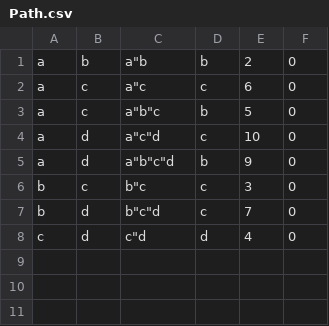
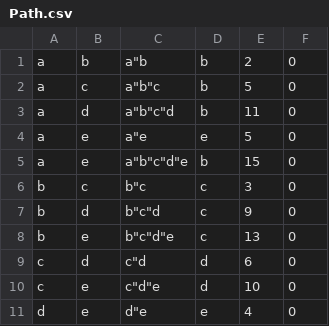
Before and after one commit to HaoxianChen/autodsl-bench, a CSV file: routing/tree/Path.csv, drawn as a sheet.

Commit message:
[Routing] Update examples.

```diff
--- a/routing/tree/Path.csv
+++ b/routing/tree/Path.csv
@@ -1,8 +1,11 @@
 "a"	"b"	"a""b"	"b"	2	0
-"a"	"c"	"a""c"	"c"	6	0
 "a"	"c"	"a""b""c"	"b"	5	0
-"a"	"d"	"a""c""d"	"c"	10	0
-"a"	"d"	"a""b""c""d"	"b"	9	0
+"a"	"d"	"a""b""c""d"	"b"	11	0
+"a"	"e"	"a""e"	"e"	5	0
+"a"	"e"	"a""b""c""d""e"	"b"	15	0
 "b"	"c"	"b""c"	"c"	3	0
-"b"	"d"	"b""c""d"	"c"	7	0
-"c"	"d"	"c""d"	"d"	4	0
+"b"	"d"	"b""c""d"	"c"	9	0
+"b"	"e"	"b""c""d""e"	"c"	13	0
+"c"	"d"	"c""d"	"d"	6	0
+"c"	"e"	"c""d""e"	"d"	10	0
+"d"	"e"	"d""e"	"e"	4	0
```
Also changed, not shown: 13 other files.
